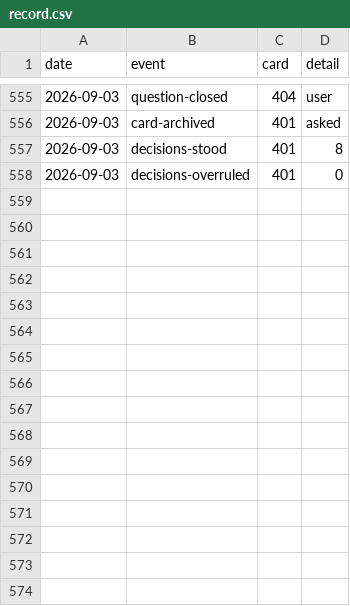
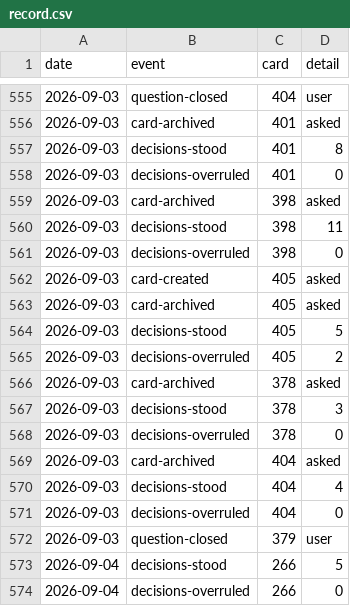
Before and after one commit to ai4kanban/ai4kanban, a CSV file: docs/kanban/record.csv, drawn as a sheet; only a part is shown, gaps mark what is left out.

Commit message:
docs: update kanban docs for telemetry, metrics, and cleanup
- Switch telemetry reporting from opt-in to default-on, updating all related policy, onboarding, and feature documentation
- Refresh kanban activity records and metrics with latest September 2026 entries, including bumped next-id
- Remove completed chat rail todo items and clean up obsolete task files
- Update cross-references across all markdown docs to new dedicated pages
- Revise connector runtime and sandbox behavior documentation

```diff
--- a/docs/kanban/record.csv
+++ b/docs/kanban/record.csv
@@ -558 +558,17 @@ date,event,card,detail
 2026-09-03,decisions-overruled,401,0
+2026-09-03,card-archived,398,asked
+2026-09-03,decisions-stood,398,11
+2026-09-03,decisions-overruled,398,0
+2026-09-03,card-created,405,asked
+2026-09-03,card-archived,405,asked
+2026-09-03,decisions-stood,405,5
+2026-09-03,decisions-overruled,405,2
+2026-09-03,card-archived,378,asked
+2026-09-03,decisions-stood,378,3
+2026-09-03,decisions-overruled,378,0
+2026-09-03,card-archived,404,asked
+2026-09-03,decisions-stood,404,4
+2026-09-03,decisions-overruled,404,0
+2026-09-03,question-closed,379,user
+2026-09-04,decisions-stood,266,5
+2026-09-04,decisions-overruled,266,0
```
Also changed, not shown: docs/kanban/metrics.csv, 16 other files.
